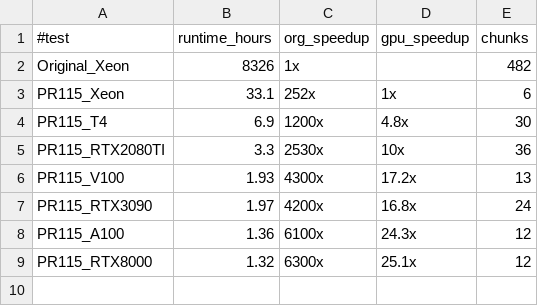
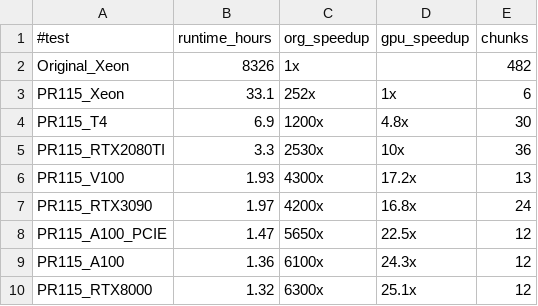
Before and after one commit to sfiligoi/unifrac, a CSV file: benchmarks/summary_300k_uw.csv, drawn as a sheet; the diff names each change by its address in the sheet, - before the commit and + after, or states it on an @@ line.

Commit message:
Add GPU_NVIDIA_A100_PCIE/300k uw

```diff
--- a/benchmarks/summary_300k_uw.csv
+++ b/benchmarks/summary_300k_uw.csv
+row 8: PR115_A100_PCIE | 1.47 | 5650x | 22.5x | 12
```
Also changed, not shown: 3 other files.
